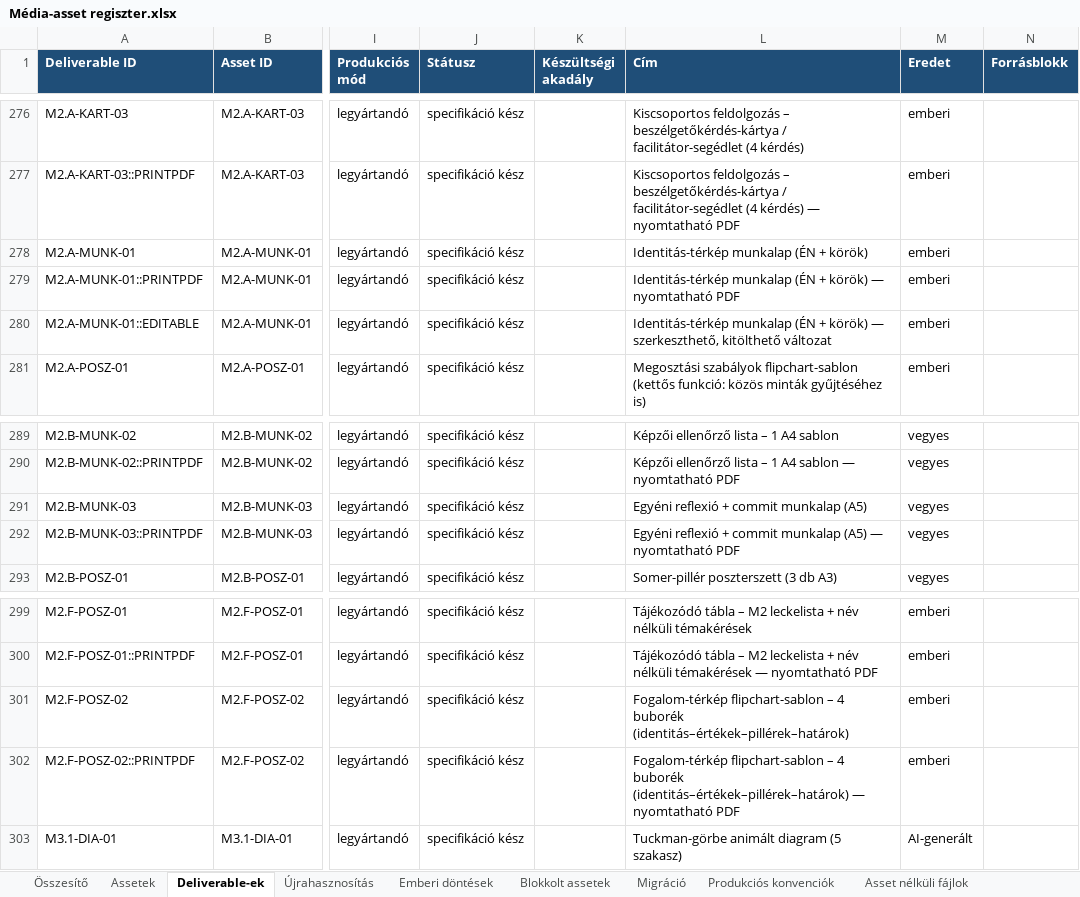
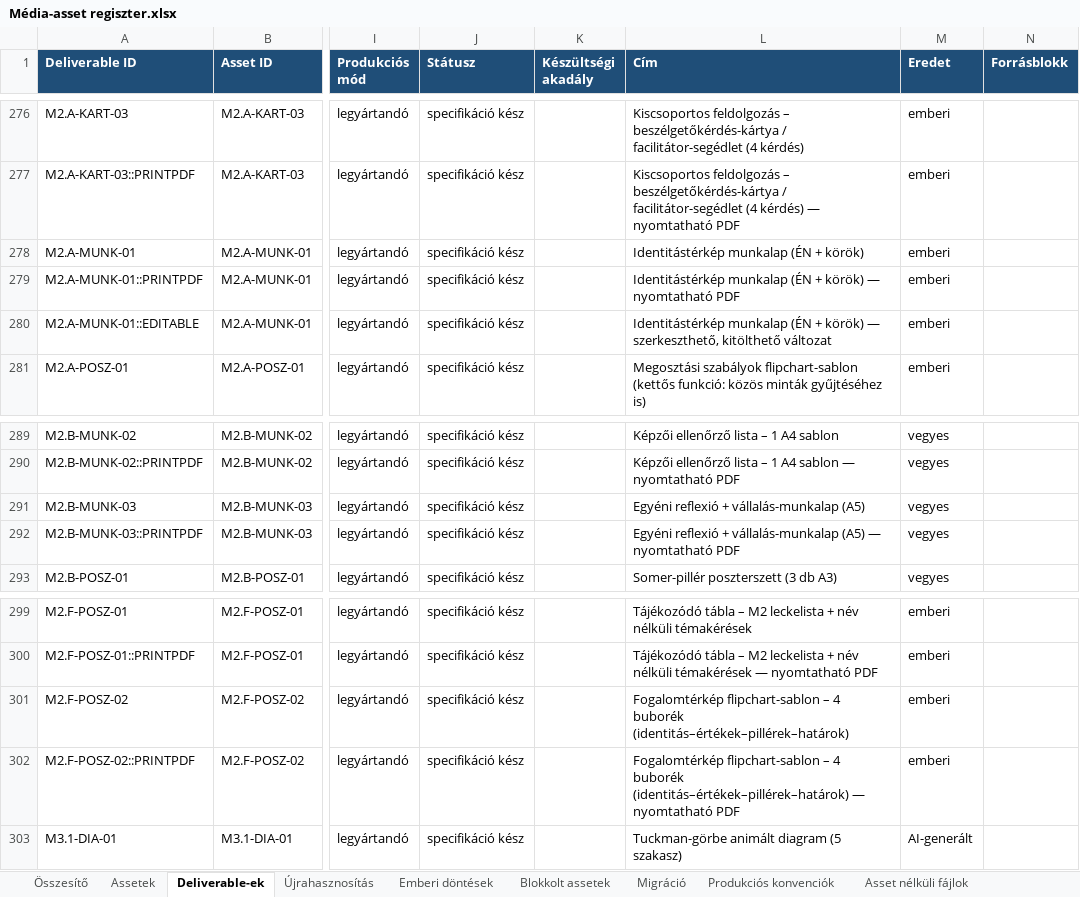
Before and after one commit to hasomerhacairhu/modszertani-kepzes, an Excel workbook: 02 Tervezet/Média-assetek/Média-asset regiszter.xlsx, sheet Deliverable-ek, drawn as a sheet; only a part is shown, gaps mark what is left out; values as stored, in another font and other column widths than the file's, no borders; the diff names each change by its address in the sheet, - before the commit and + after, or states it on an @@ line.

```diff
--- a/02 Tervezet/Média-assetek/Média-asset regiszter.xlsx (sheet Deliverable-ek)
+++ b/02 Tervezet/Média-assetek/Média-asset regiszter.xlsx (sheet Deliverable-ek)
-L278 (Cím): Identitás-térkép munkalap (ÉN + körök)
+L278 (Cím): Identitástérkép munkalap (ÉN + körök)
-L279 (Cím): Identitás-térkép munkalap (ÉN…
+L279 (Cím): Identitástérkép munkalap (ÉN…
-L280 (Cím): Identitás-térkép munkalap (ÉN…
+L280 (Cím): Identitástérkép munkalap (ÉN…
-L291 (Cím): Egyéni reflexió + commit munkalap (A5)
+L291 (Cím): Egyéni reflexió + vállalás-munkalap (A5)
-L292 (Cím): …reflexió + commit munkalap (A5) —…
+L292 (Cím): …reflexió + vállalás-munkalap (A5) —…
-L301 (Cím): Fogalom-térkép flipchart-sablon –…
+L301 (Cím): Fogalomtérkép flipchart-sablon –…
-L302 (Cím): Fogalom-térkép flipchart-sablon –…
+L302 (Cím): Fogalomtérkép flipchart-sablon –…
```
Also changed, not shown: sheet Assetek, 5 other files.
